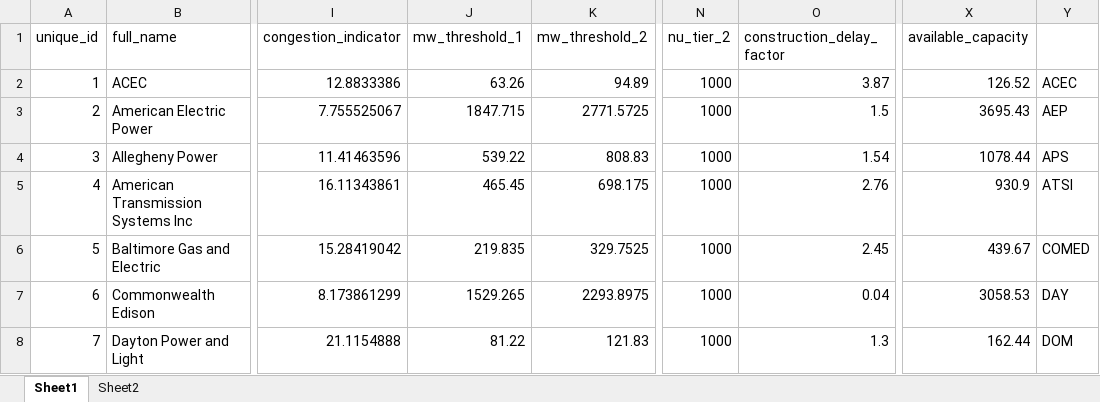
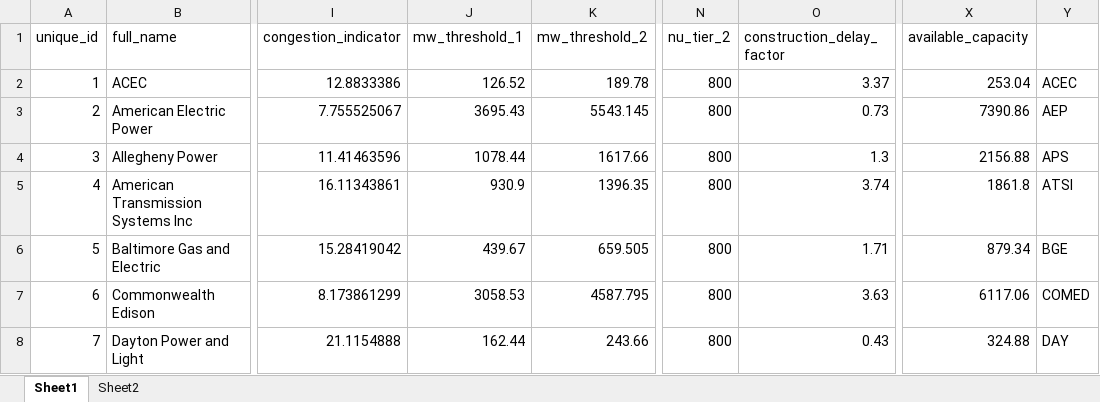
Before and after one commit to abigailweeks-rmi/Thesis, an Excel workbook: Thesis/node_states.xlsx, sheet Sheet1, drawn as a sheet; only a part is shown, gaps mark what is left out; values as stored, in another font and other column widths than the file's, no borders; conditional formats not drawn; the diff covers the shown part only; the diff names each change by its address in the sheet, - before the commit and + after, or states it on an @@ line.

```diff
--- a/Thesis/node_states.xlsx (sheet Sheet1)
+++ b/Thesis/node_states.xlsx (sheet Sheet1)
-J2 (mw_threshold_1): 63.26
+J2 (mw_threshold_1): 126.52
-K2 (mw_threshold_2): 94.89
+K2 (mw_threshold_2): 189.78
-N2:N8 (nu_tier_2): 1000
+N2:N8 (nu_tier_2): 800
-O2 (construction_delay_factor): 3.87
+O2 (construction_delay_factor): 3.37
-X2 (available_capacity): 126.52
+X2 (available_capacity): 253.04
-J3 (mw_threshold_1): 1847.715
+J3 (mw_threshold_1): 3695.43
-K3 (mw_threshold_2): 2771.5725
+K3 (mw_threshold_2): 5543.145
-O3 (construction_delay_factor): 1.5
+O3 (construction_delay_factor): 0.73
-X3 (available_capacity): 3695.43
+X3 (available_capacity): 7390.86
-J4 (mw_threshold_1): 539.22
+J4 (mw_threshold_1): 1078.44
-K4 (mw_threshold_2): 808.83
+K4 (mw_threshold_2): 1617.66
-O4 (construction_delay_factor): 1.54
+O4 (construction_delay_factor): 1.3
-X4 (available_capacity): 1078.44
+X4 (available_capacity): 2156.88
-J5 (mw_threshold_1): 465.45
+J5 (mw_threshold_1): 930.9
-K5 (mw_threshold_2): 698.175
+K5 (mw_threshold_2): 1396.35
-O5 (construction_delay_factor): 2.76
+O5 (construction_delay_factor): 3.74
-X5 (available_capacity): 930.9
+X5 (available_capacity): 1861.8
-J6 (mw_threshold_1): 219.835
+J6 (mw_threshold_1): 439.67
-K6 (mw_threshold_2): 329.7525
+K6 (mw_threshold_2): 659.505
-O6 (construction_delay_factor): 2.45
+O6 (construction_delay_factor): 1.71
-X6 (available_capacity): 439.67
+X6 (available_capacity): 879.34
-Y6: COMED
+Y6: BGE
-J7 (mw_threshold_1): 1529.265
+J7 (mw_threshold_1): 3058.53
-K7 (mw_threshold_2): 2293.8975
+K7 (mw_threshold_2): 4587.795
-O7 (construction_delay_factor): 0.04
+O7 (construction_delay_factor): 3.63
-X7 (available_capacity): 3058.53
+X7 (available_capacity): 6117.06
-Y7: DAY
+Y7: COMED
-J8 (mw_threshold_1): 81.22
+J8 (mw_threshold_1): 162.44
-K8 (mw_threshold_2): 121.83
+K8 (mw_threshold_2): 243.66
-O8 (construction_delay_factor): 1.3
+O8 (construction_delay_factor): 0.43
-X8 (available_capacity): 162.44
+X8 (available_capacity): 324.88
-Y8: DOM
+Y8: DAY
```
Also changed, not shown: 78 edited cells elsewhere in this sheet, sheet Sheet2, Thesis/developer_states_exported.xlsx, Thesis/fuel_states.xlsx, 6 other files.
